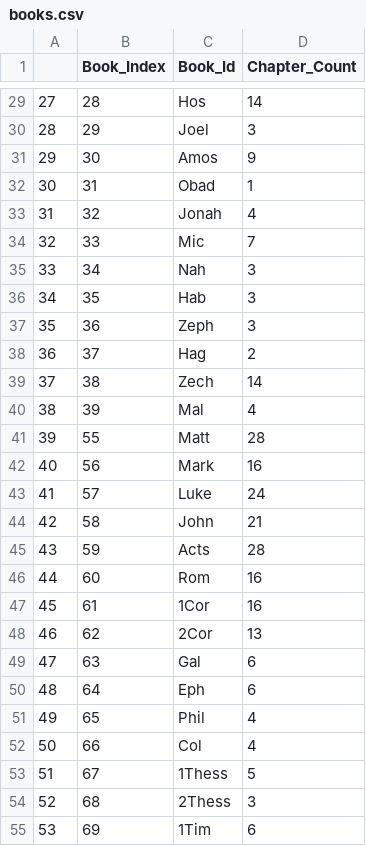
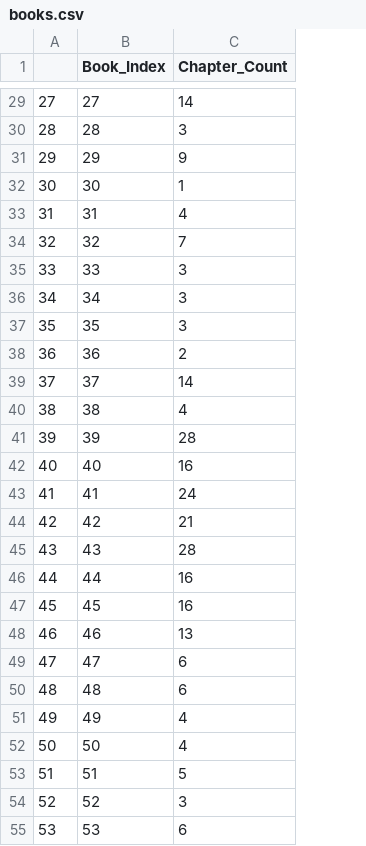
Before and after one commit to tcvscheppingen/BibleData, a CSV file: Data/books.csv, drawn as a sheet; only a part is shown, gaps mark what is left out; the diff covers the shown part only; the diff names each change by its address in the sheet, - before the commit and + after, or states it on an @@ line.

```diff
--- a/Data/books.csv
+++ b/Data/books.csv
-column C (Book_Id), rows 29-55: Hos | Joel | Amos | Obad | Jonah | Mic | Nah | Hab | Zeph | Hag | Zech | Mal | Matt | Mark | Luke | John | Acts | Rom | 1Cor | 2Cor | Gal | Eph | Phil | Col | 1Thess | 2Thess | 1Tim
-B29 (Book_Index): 28
+B29 (Book_Index): 27
-B30 (Book_Index): 29
+B30 (Book_Index): 28
-B31 (Book_Index): 30
+B31 (Book_Index): 29
-B32 (Book_Index): 31
+B32 (Book_Index): 30
-B33 (Book_Index): 32
+B33 (Book_Index): 31
-B34 (Book_Index): 33
+B34 (Book_Index): 32
-B35 (Book_Index): 34
+B35 (Book_Index): 33
-B36 (Book_Index): 35
+B36 (Book_Index): 34
-B37 (Book_Index): 36
+B37 (Book_Index): 35
-B38 (Book_Index): 37
+B38 (Book_Index): 36
-B39 (Book_Index): 38
+B39 (Book_Index): 37
-B40 (Book_Index): 39
+B40 (Book_Index): 38
-B41 (Book_Index): 55
+B41 (Book_Index): 39
-B42 (Book_Index): 56
+B42 (Book_Index): 40
-B43 (Book_Index): 57
+B43 (Book_Index): 41
-B44 (Book_Index): 58
+B44 (Book_Index): 42
-B45 (Book_Index): 59
+B45 (Book_Index): 43
-B46 (Book_Index): 60
+B46 (Book_Index): 44
-B47 (Book_Index): 61
+B47 (Book_Index): 45
-B48 (Book_Index): 62
+B48 (Book_Index): 46
-B49 (Book_Index): 63
+B49 (Book_Index): 47
-B50 (Book_Index): 64
+B50 (Book_Index): 48
-B51 (Book_Index): 65
+B51 (Book_Index): 49
-B52 (Book_Index): 66
+B52 (Book_Index): 50
-B53 (Book_Index): 67
+B53 (Book_Index): 51
-B54 (Book_Index): 68
+B54 (Book_Index): 52
-B55 (Book_Index): 69
+B55 (Book_Index): 53
```
Also changed, not shown: 39 edited cells elsewhere in this file, 4 other files.
